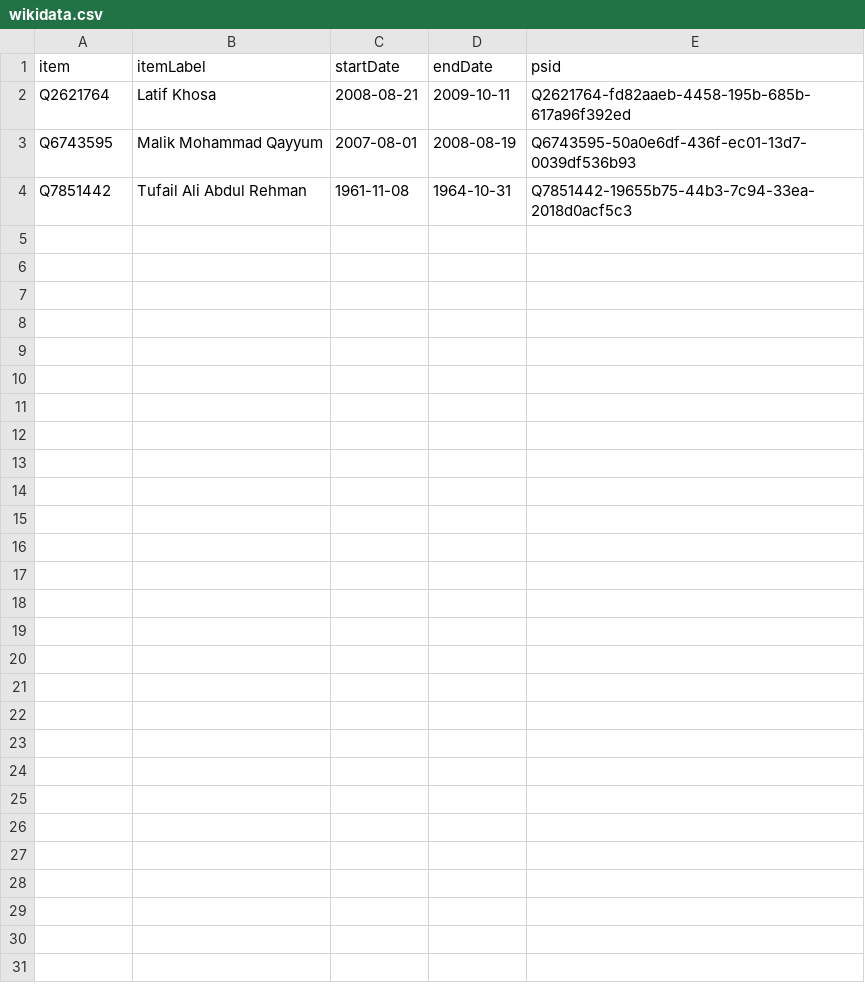
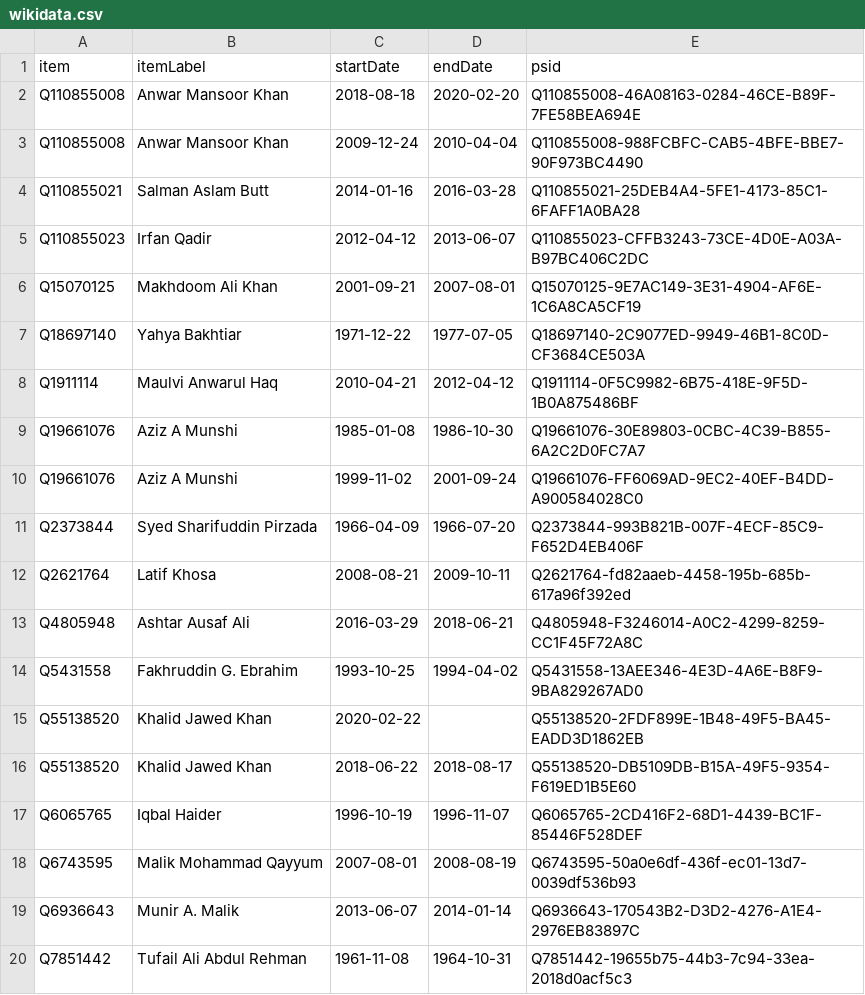
Before and after one commit to every-politician-scrapers/pakistan-ministers, a CSV file: sources/attorney-general/wikidata.csv, drawn as a sheet; the diff names each change by its address in the sheet, - before the commit and + after, or states it on an @@ line.

Commit message:
Compare external sources to Wikidata

```diff
--- a/sources/attorney-general/wikidata.csv
+++ b/sources/attorney-general/wikidata.csv
+row 2: Q110855008 | Anwar Mansoor Khan | 2018-08-18 | 2020-02-20 | Q110855008-46A08163-0284-46CE-B89F-7FE58BEA694E
+row 3: Q110855008 | Anwar Mansoor Khan | 2009-12-24 | 2010-04-04 | Q110855008-988FCBFC-CAB5-4BFE-BBE7-90F973BC4490
+row 4: Q110855021 | Salman Aslam Butt | 2014-01-16 | 2016-03-28 | Q110855021-25DEB4A4-5FE1-4173-85C1-6FAFF1A0BA28
+row 5: Q110855023 | Irfan Qadir | 2012-04-12 | 2013-06-07 | Q110855023-CFFB3243-73CE-4D0E-A03A-B97BC406C2DC
+row 6: Q15070125 | Makhdoom Ali Khan | 2001-09-21 | 2007-08-01 | Q15070125-9E7AC149-3E31-4904-AF6E-1C6A8CA5CF19
+row 7: Q18697140 | Yahya Bakhtiar | 1971-12-22 | 1977-07-05 | Q18697140-2C9077ED-9949-46B1-8C0D-CF3684CE503A
+row 8: Q1911114 | Maulvi Anwarul Haq | 2010-04-21 | 2012-04-12 | Q1911114-0F5C9982-6B75-418E-9F5D-1B0A875486BF
+row 9: Q19661076 | Aziz A Munshi | 1985-01-08 | 1986-10-30 | Q19661076-30E89803-0CBC-4C39-B855-6A2C2D0FC7A7
+row 10: Q19661076 | Aziz A Munshi | 1999-11-02 | 2001-09-24 | Q19661076-FF6069AD-9EC2-40EF-B4DD-A900584028C0
+row 11: Q2373844 | Syed Sharifuddin Pirzada | 1966-04-09 | 1966-07-20 | Q2373844-993B821B-007F-4ECF-85C9-F652D4EB406F
+row 13: Q4805948 | Ashtar Ausaf Ali | 2016-03-29 | 2018-06-21 | Q4805948-F3246014-A0C2-4299-8259-CC1F45F72A8C
+row 14: Q5431558 | Fakhruddin G. Ebrahim | 1993-10-25 | 1994-04-02 | Q5431558-13AEE346-4E3D-4A6E-B8F9-9BA829267AD0
+row 15: Q55138520 | Khalid Jawed Khan | 2020-02-22 |  | Q55138520-2FDF899E-1B48-49F5-BA45-EADD3D1862EB
+row 16: Q55138520 | Khalid Jawed Khan | 2018-06-22 | 2018-08-17 | Q55138520-DB5109DB-B15A-49F5-9354-F619ED1B5E60
+row 17: Q6065765 | Iqbal Haider | 1996-10-19 | 1996-11-07 | Q6065765-2CD416F2-68D1-4439-BC1F-85446F528DEF
+row 19: Q6936643 | Munir A. Malik | 2013-06-07 | 2014-01-14 | Q6936643-170543B2-D3D2-4276-A1E4-2976EB83897C
```
Also changed, not shown: sources/attorney-general/diff.csv, sources/attorney-general/scraped.csv.
